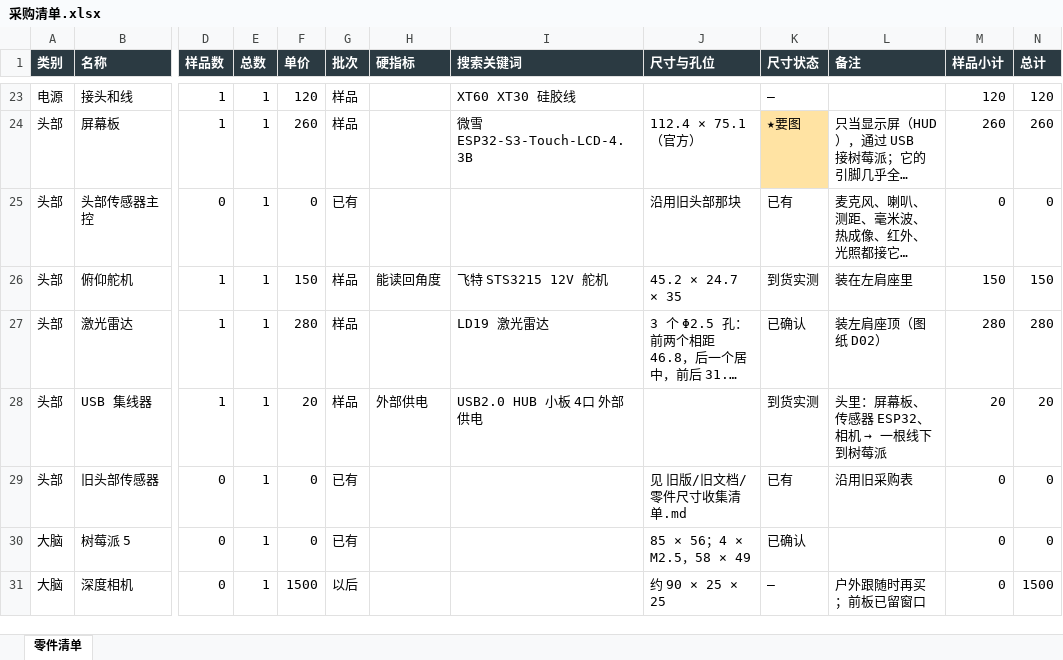
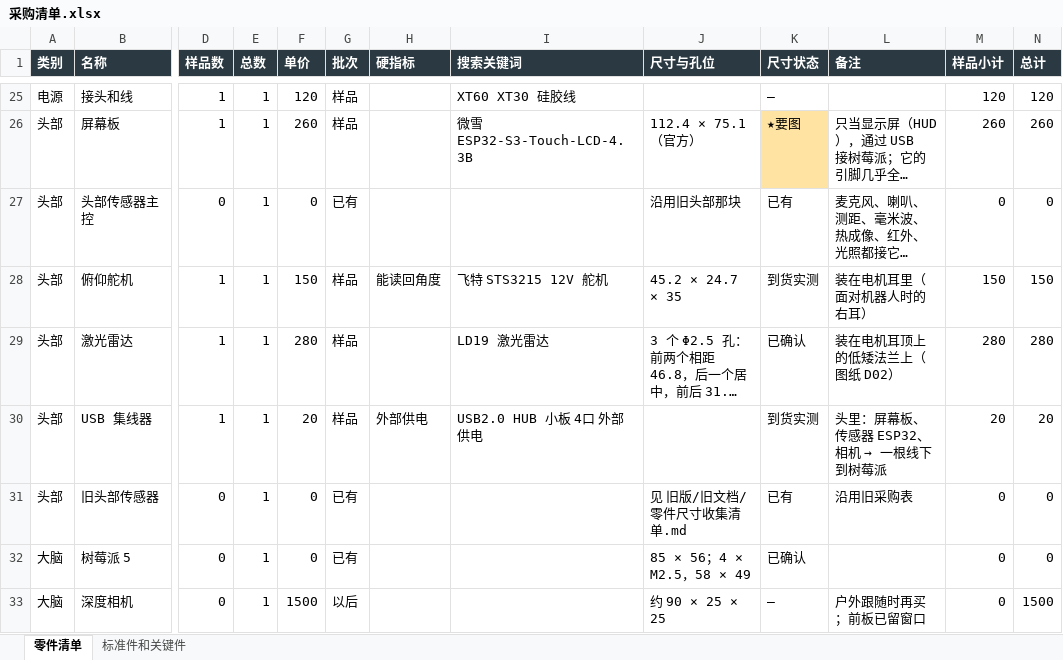
Before and after one commit to whois169/roboot007v, an Excel workbook: docs/机械狗007v/采购清单.xlsx, sheet 零件清单, drawn as a sheet; only a part is shown, gaps mark what is left out; long unchanged cells end in …; values as stored, in another font and other column widths than the file's, no borders; addresses are those after the commit; the diff covers the shown part only; the diff names each change by its address in the sheet, - before the commit and + after, or states it on an @@ line.

```diff
--- a/docs/机械狗007v/采购清单.xlsx (sheet 零件清单)
+++ b/docs/机械狗007v/采购清单.xlsx (sheet 零件清单)
+sheet tab: 标准件和关键件
-L28 (备注): 装在左肩座里
+L28 (备注): 装在电机耳里（面对机器人时的右耳）
-L29 (备注): 装左肩座顶（图纸 D02）
+L29 (备注): 装在电机耳顶上的低矮法兰上（图纸 D02）
```
Also changed, not shown: 3 added rows and 38 edited cells elsewhere in this sheet, 14 other files.
